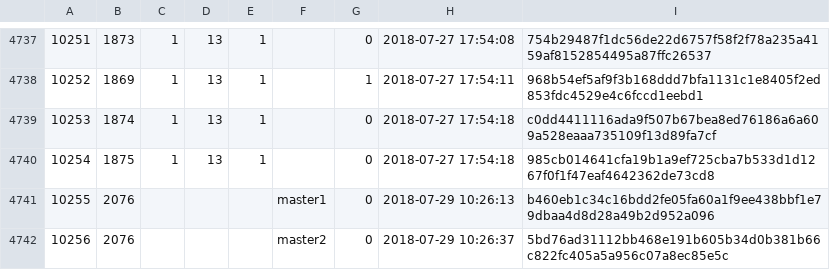
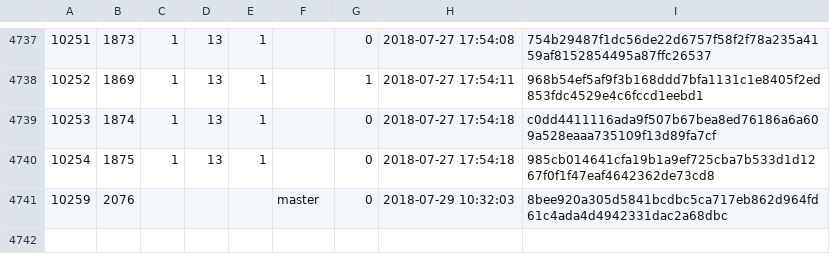
Before and after one commit to cppan/database, a CSV file: ProjectVersions.csv, drawn as a sheet; only a part is shown, gaps mark what is left out.

```diff
--- a/ProjectVersions.csv
+++ b/ProjectVersions.csv
@@ -4740,3 +4740,2 @@
 10254;1875;1;13;1;;0;2018-07-27 17:54:18;985cb014641cfa19b1a9ef725cba7b533d1d1267f0f1f47eaf4642362de73cd8
-10255;2076;;;;master1;0;2018-07-29 10:26:13;b460eb1c34c16bdd2fe05fa60a1f9ee438bbf1e79dbaa4d8d28a49b2d952a096
-10256;2076;;;;master2;0;2018-07-29 10:26:37;5bd76ad31112bb468e191b605b34d0b381b66c822fc405a5a956c07a8ec85e5c
+10259;2076;;;;master;0;2018-07-29 10:32:03;8bee920a305d5841bcdbc5ca717eb862d964fd61c4ada4d4942331dac2a68dbc
```
Also changed, not shown: 1 other file.
